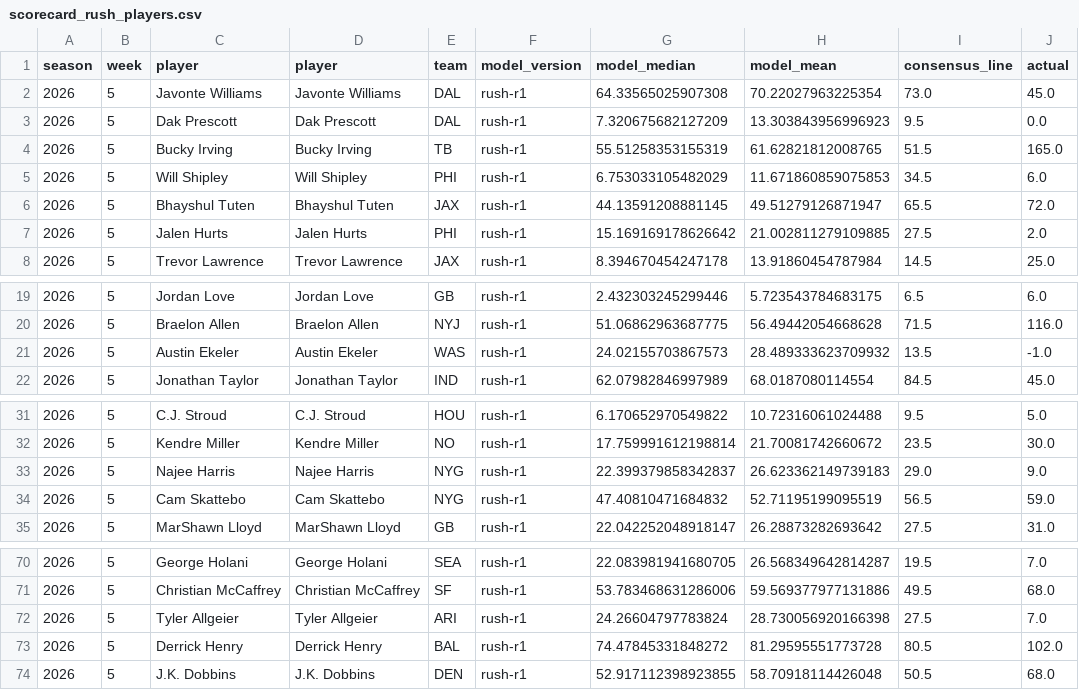
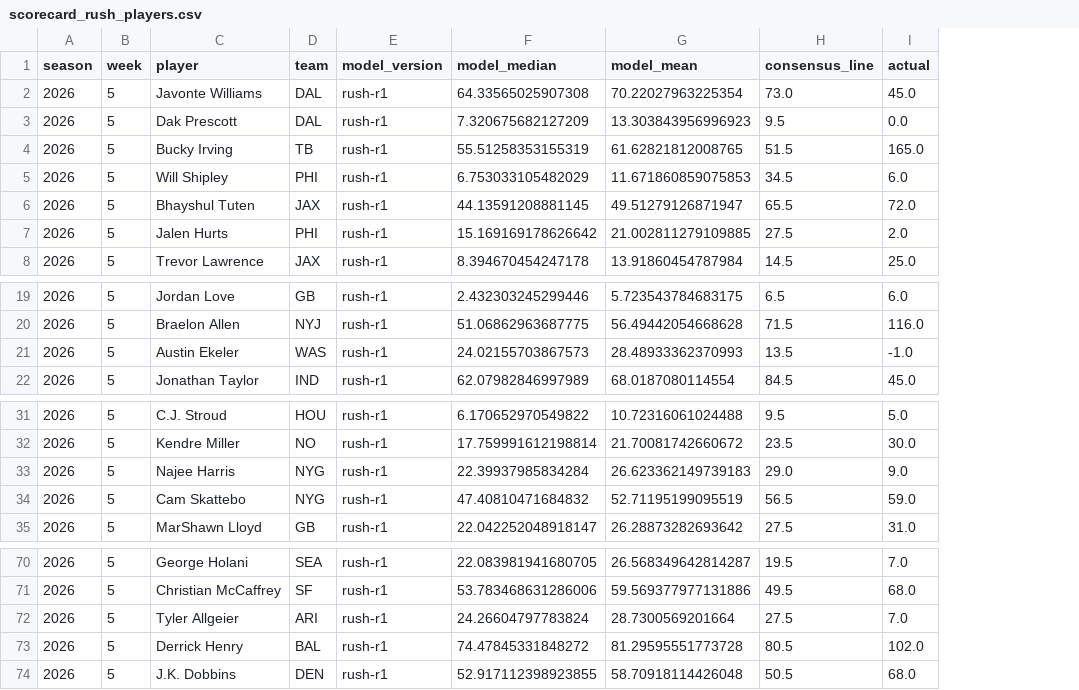
Before and after one commit to zgriesser-hue/NFL-player-projections-, a CSV file: data/scorecard_rush_players.csv, drawn as a sheet; only a part is shown, gaps mark what is left out; removed rows and columns are numbered as before the commit, all else as after; the diff names each change by its address in the sheet, - before the commit and + after, or states it on an @@ line.

```diff
--- a/data/scorecard_rush_players.csv
+++ b/data/scorecard_rush_players.csv
-column C (player), rows 2-8: Javonte Williams | Dak Prescott | Bucky Irving | Will Shipley | Bhayshul Tuten | Jalen Hurts | Trevor Lawrence; rows 19-22: Jordan Love | Braelon Allen | Austin Ekeler | Jonathan Taylor; rows 31-35: C.J. Stroud | Kendre Miller | Najee Harris | Cam Skattebo | MarShawn Lloyd; rows 70-74: George Holani | Christian McCaffrey | Tyler Allgeier | Derrick Henry | J.K. Dobbins
-G21 (model_mean): 28.489333623709932
+G21 (model_mean): 28.48933362370993
-F33 (model_median): 22.399379858342837
+F33 (model_median): 22.39937985834284
-G72 (model_mean): 28.730056920166398
+G72 (model_mean): 28.7300569201664
```
Also changed, not shown: data/scorecard_clv.csv, data/scorecard_clv_receptions.csv, 6 other files.
